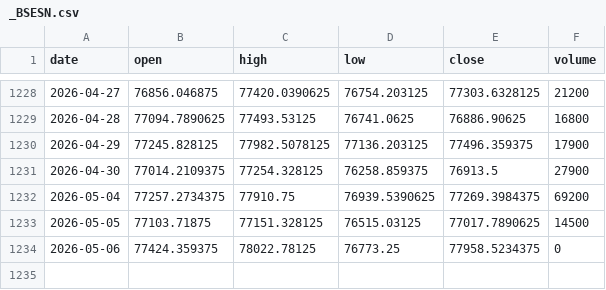
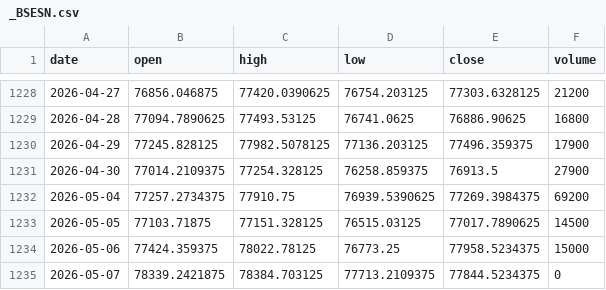
Before and after one commit to rohitedwardK/ai-screener-trade, a CSV file: backend/data/ohlcv-indices/_BSESN.csv, drawn as a sheet; only a part is shown, gaps mark what is left out.

```diff
--- a/backend/data/ohlcv-indices/_BSESN.csv
+++ b/backend/data/ohlcv-indices/_BSESN.csv
@@ -1233,2 +1233,3 @@ date,open,high,low,close,volume
 2026-05-05,77103.71875,77151.328125,76515.03125,77017.7890625,14500
-2026-05-06,77424.359375,78022.78125,76773.25,77958.5234375,0
+2026-05-06,77424.359375,78022.78125,76773.25,77958.5234375,15000
+2026-05-07,78339.2421875,78384.703125,77713.2109375,77844.5234375,0
```
Also changed, not shown: backend/data/ohlcv-indices/_NSEBANK.csv, 3 other files.
